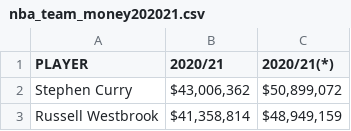
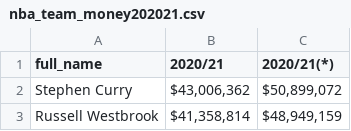
Before and after one commit to Lesieh2002/DataMining, a CSV file: nba_team_money202021.csv, drawn as a sheet; only a part is shown.

Commit message:
Update nba_team_money202021.csv

```diff
--- a/nba_team_money202021.csv
+++ b/nba_team_money202021.csv
@@ -1,2 +1,2 @@
-PLAYER,2020/21 ,2020/21(*)
+full_name,2020/21 ,2020/21(*)
 Stephen Curry,"$43,006,362","$50,899,072"
```
